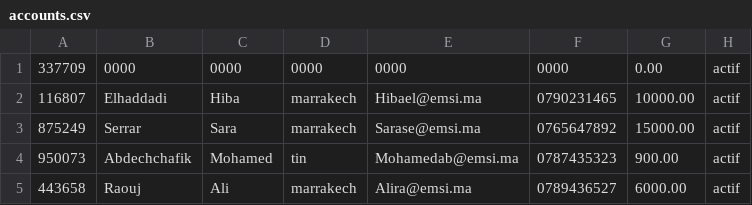
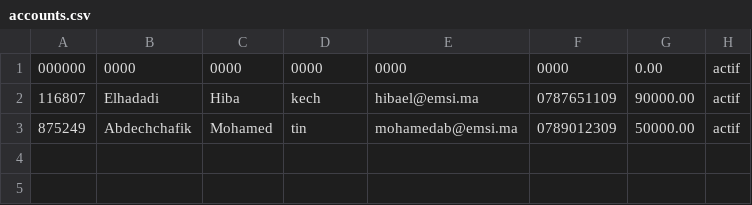
Before and after one commit to Medoss22/ProjetE_C, a CSV file: csv_files/accounts.csv, drawn as a sheet.

```diff
--- a/csv_files/accounts.csv
+++ b/csv_files/accounts.csv
@@ -1,5 +1,3 @@
-337709, 0000, 0000, 0000, 0000, 0000, 0.00, actif
-116807, Elhaddadi, Hiba, marrakech, Hibael@emsi.ma, 0790231465, 10000.00, actif
-875249, Serrar, Sara, marrakech, Sarase@emsi.ma, 0765647892, 15000.00, actif
-950073, Abdechchafik, Mohamed, tin, Mohamedab@emsi.ma, 0787435323, 900.00, actif
-443658, Raouj, Ali, marrakech, Alira@emsi.ma, 0789436527, 6000.00, actif
+000000, 0000, 0000, 0000, 0000, 0000, 0.00, actif
+116807, Elhadadi, Hiba, kech, hibael@emsi.ma, 0787651109, 90000.00, actif
+875249, Abdechchafik, Mohamed, tin, mohamedab@emsi.ma, 0789012309, 50000.00, actif
```
Also changed, not shown: 4 other files.
